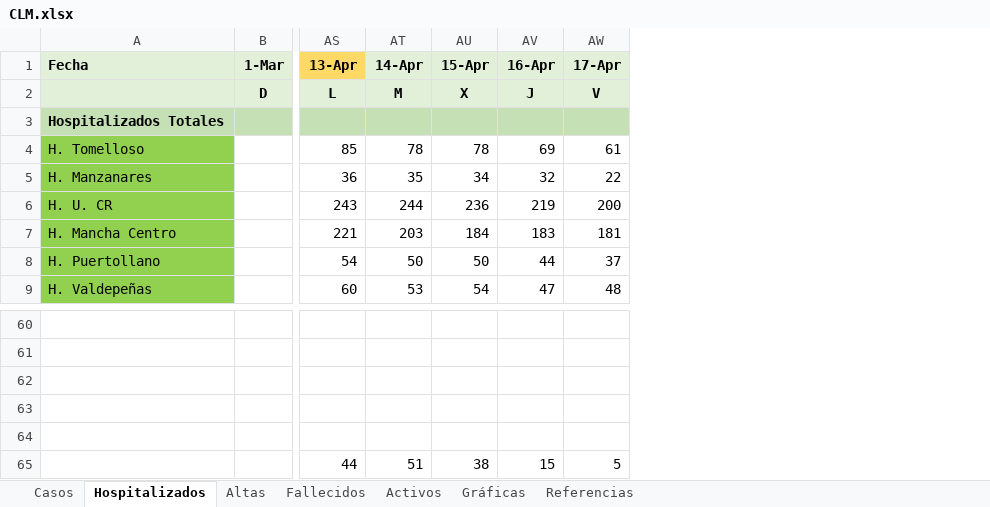
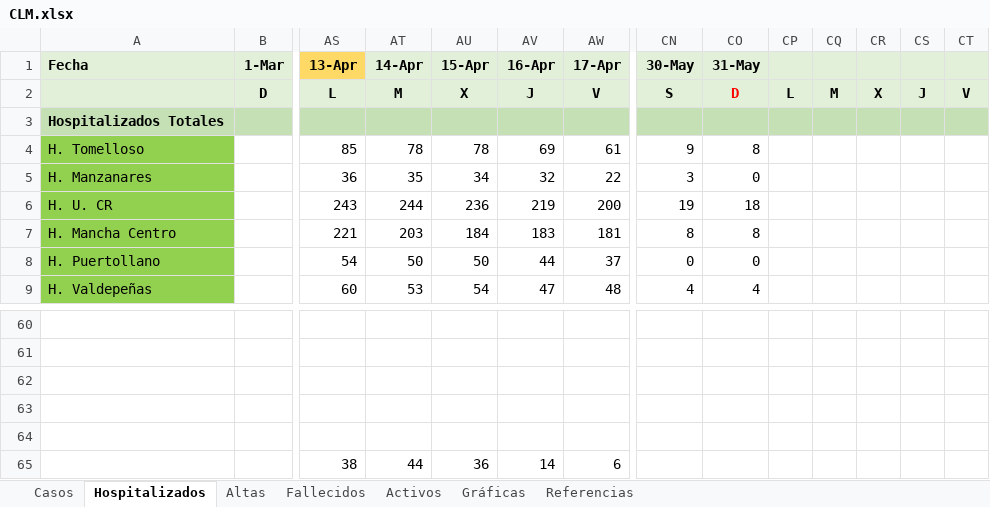
Before and after one commit to mdelacal/muii-dsi-prediction-covid19, an Excel workbook: CLM.xlsx, sheet Hospitalizados, drawn as a sheet; only a part is shown, gaps mark what is left out; values as stored, in another font and other column widths than the file's, no borders; charts and pictures and conditional formats not drawn; removed rows and columns are numbered as before the commit, all else as after; rows hold the shown columns only; the diff names each change by its address in the sheet, - before the commit and + after, or states it on an @@ line.

```diff
--- a/CLM.xlsx (sheet Hospitalizados)
+++ b/CLM.xlsx (sheet Hospitalizados)
+column CN (30-May), rows 2-9: S |  | 9 | 3 | 19 | 8 | 0 | 4
+column CO (31-May), rows 2-9: D |  | 8 | 0 | 18 | 8 | 0 | 4
+column CP, row 2: L
+column CQ, row 2: M
+column CR, row 2: X
+column CS, row 2: J
+column CT, row 2: V
-row 65:  |  | 44 | 51 | 38 | 15 | 5
+row 65:  |  | 38 | 44 | 36 | 14 | 6
```
Also changed, not shown: sheet Fallecidos, sheet Altas, sheet Casos, sheet Activos, sheet Referencias, charts or pictures.
